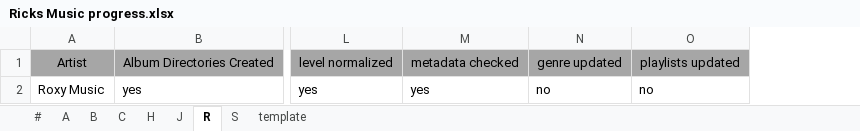
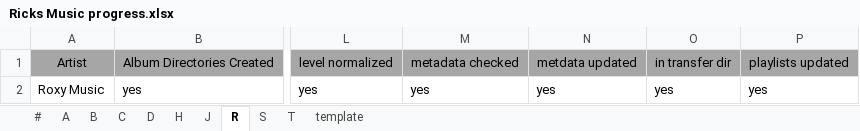
Before and after one commit to manweile/MusicProcessing, an Excel workbook: docs/excel_files/Ricks Music progress.xlsx, sheet R, drawn as a sheet; only a part is shown, gaps mark what is left out; values as stored, in another font and other column widths than the file's, no borders; conditional formats not drawn; removed rows and columns are numbered as before the commit, all else as after; the diff names each change by its address in the sheet, - before the commit and + after, or states it on an @@ line.

```diff
--- a/docs/excel_files/Ricks Music progress.xlsx (sheet R)
+++ b/docs/excel_files/Ricks Music progress.xlsx (sheet R)
+sheet tab: D
+sheet tab: T
-column N, rows 1-2: genre updated | no
+column N, rows 1-2: metdata updated | yes
+column O, rows 1-2: in transfer dir | yes
-P2: no
+P2: yes
```
Also changed, not shown: sheet C, sheet #, sheet A, sheet B, sheet S, sheet H, 2 more sheets, 10 other files.
